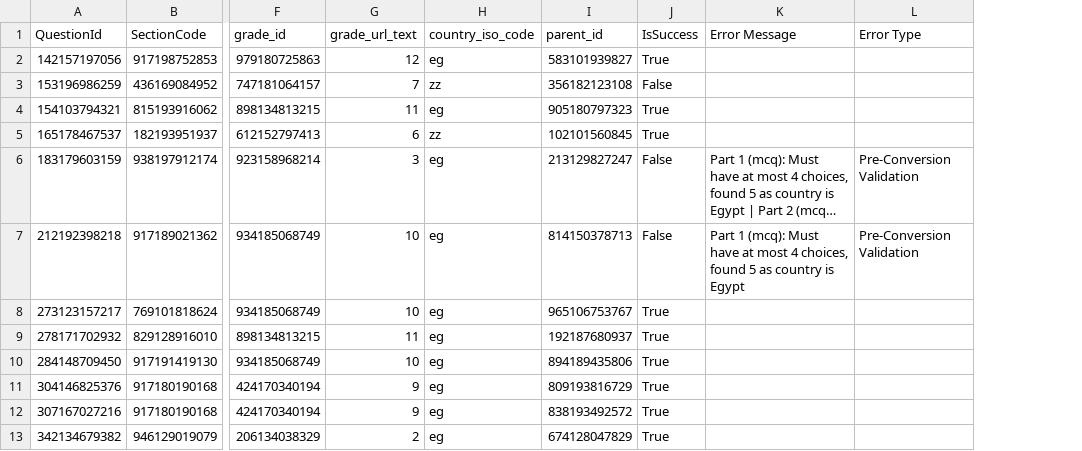
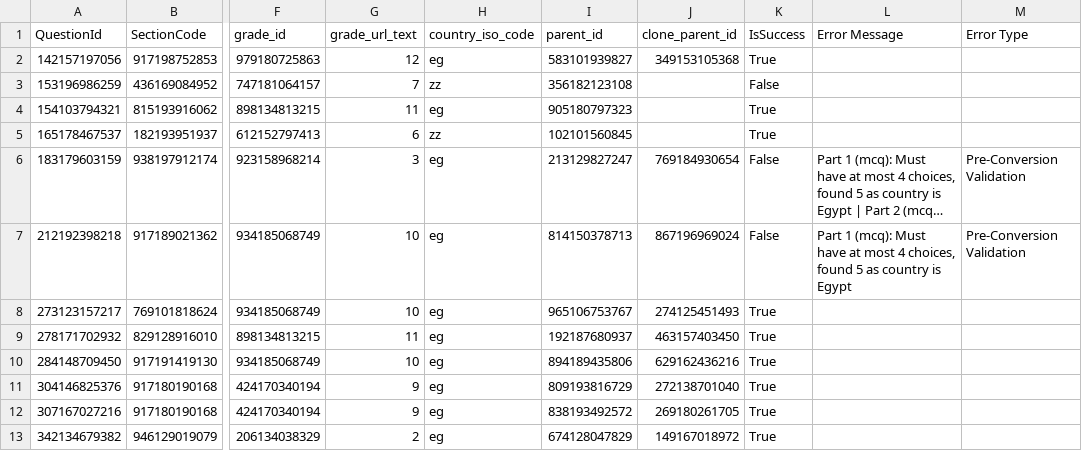
Before and after one commit to farouknagwa/conversion_tool_jsonata, a CSV file: Step5_OUTPUT/questions_updated_sheet.csv, drawn as a sheet; only a part is shown, gaps mark what is left out; long unchanged cells end in …; the diff names each change by its address in the sheet, - before the commit and + after, or states it on an @@ line.

Commit message:
Implementing the new workflow to use 'python3 -B workflow_main.py --inputstep <path/to/Step4_OUTPUT> --outputstep <path/to/Step5_OUTPUT>'

```diff
--- a/Step5_OUTPUT/questions_updated_sheet.csv
+++ b/Step5_OUTPUT/questions_updated_sheet.csv
+column J (clone_parent_id), rows 2-13: 349153105368 |  |  |  | 769184930654 | 867196969024 | 274125451493 | 463157403450 | 629162436216 | 272138701040 | 269180261705 | 149167018972
```
Also changed, not shown: 2 other files.
